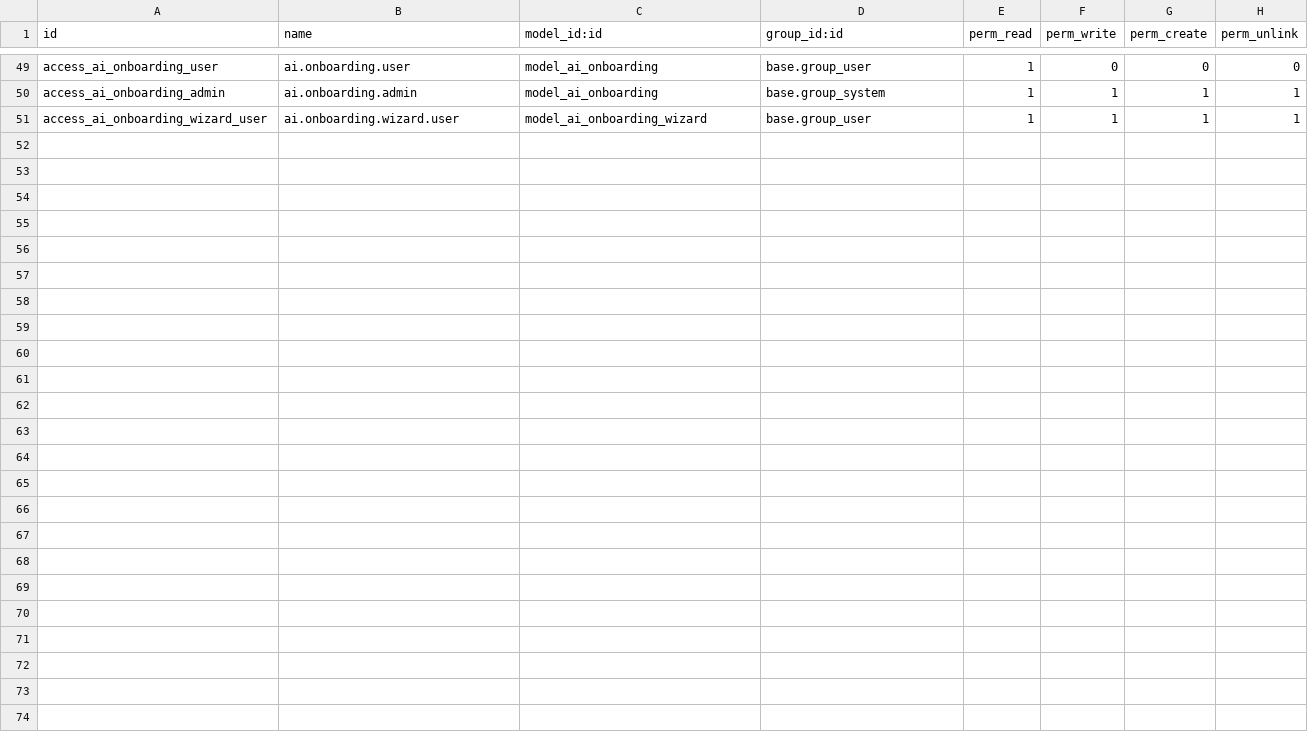
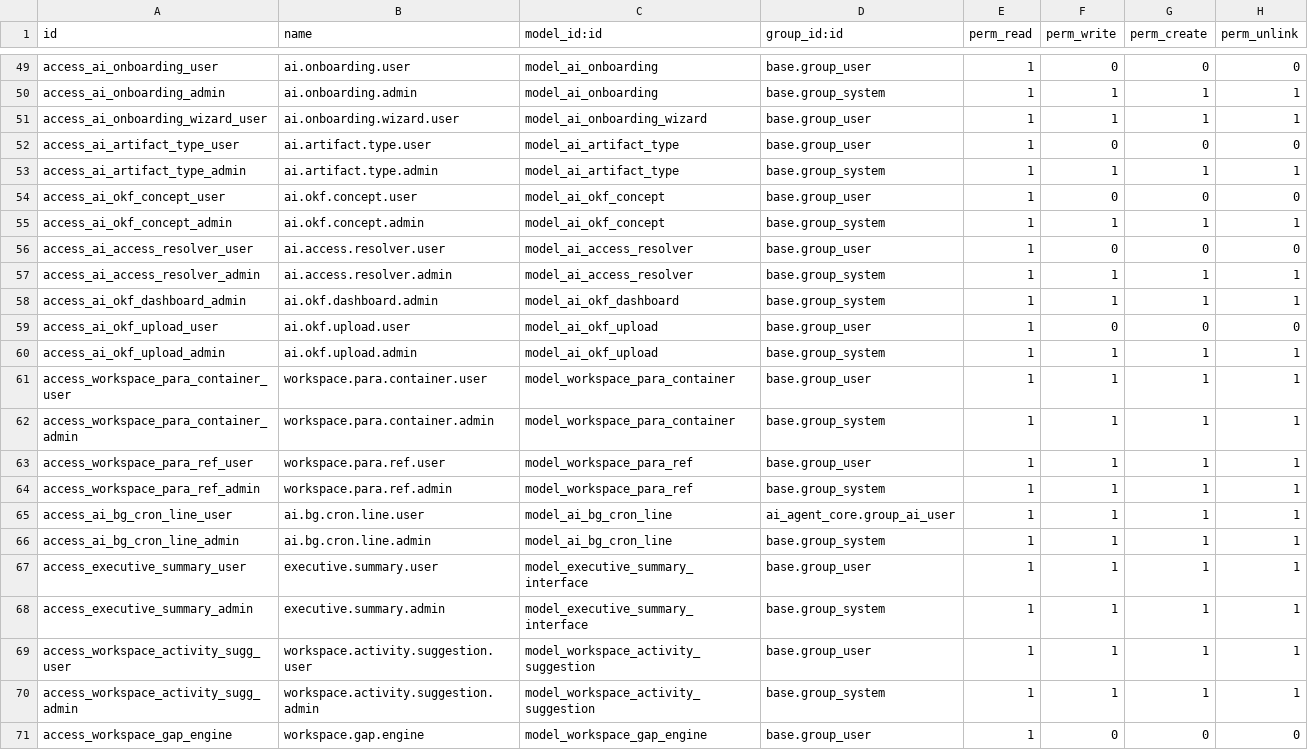
Before and after one commit to vertelab/odoo-ai, a CSV file: ai_agent_core/security/ir.model.access.csv, drawn as a sheet; only a part is shown, gaps mark what is left out; the diff names each change by its address in the sheet, - before the commit and + after, or states it on an @@ line.

Commit message:
[SECURITY] ai.bg.cron.line access, admin→ai-admin implied, AI Chat i user-menyn (Odoo 18 user_menuitems)
- ai.bg.cron.line: access för group_ai_user + group_system (transient-modell saknade helt ACL)
- base.group_system implied_ids → group_ai_admin (admin är automatiskt AI-admin)
- AI Chat flyttad till user-menyn (user_menuitems registry, JS) — borttagen från toppnivå
- cron_id force_save i Background Jobs-form (mandatory-field fix vid save)
- onboarding answers defensiv (Json False → dict)
- PgVector-fält använt (embedding vector(1024), ingen text-konvertering)
- Fixar för parallellt workspace-arbete: numbercall (Odoo 18), attrs→invisible, menyordning, manifest-ordning

```diff
--- a/ai_agent_core/security/ir.model.access.csv
+++ b/ai_agent_core/security/ir.model.access.csv
+row 52: access_ai_artifact_type_user | ai.artifact.type.user | model_ai_artifact_type | base.group_user | 1 | 0 | 0 | 0
+row 53: access_ai_artifact_type_admin | ai.artifact.type.admin | model_ai_artifact_type | base.group_system | 1 | 1 | 1 | 1
+row 54: access_ai_okf_concept_user | ai.okf.concept.user | model_ai_okf_concept | base.group_user | 1 | 0 | 0 | 0
+row 55: access_ai_okf_concept_admin | ai.okf.concept.admin | model_ai_okf_concept | base.group_system | 1 | 1 | 1 | 1
+row 56: access_ai_access_resolver_user | ai.access.resolver.user | model_ai_access_resolver | base.group_user | 1 | 0 | 0 | 0
+row 57: access_ai_access_resolver_admin | ai.access.resolver.admin | model_ai_access_resolver | base.group_system | 1 | 1 | 1 | 1
+row 58: access_ai_okf_dashboard_admin | ai.okf.dashboard.admin | model_ai_okf_dashboard | base.group_system | 1 | 1 | 1 | 1
+row 59: access_ai_okf_upload_user | ai.okf.upload.user | model_ai_okf_upload | base.group_user | 1 | 0 | 0 | 0
+row 60: access_ai_okf_upload_admin | ai.okf.upload.admin | model_ai_okf_upload | base.group_system | 1 | 1 | 1 | 1
+row 61: access_workspace_para_container_user | workspace.para.container.user | model_workspace_para_container | base.group_user | 1 | 1 | 1 | 1
+row 62: access_workspace_para_container_admin | workspace.para.container.admin | model_workspace_para_container | base.group_system | 1 | 1 | 1 | 1
+row 63: access_workspace_para_ref_user | workspace.para.ref.user | model_workspace_para_ref | base.group_user | 1 | 1 | 1 | 1
+row 64: access_workspace_para_ref_admin | workspace.para.ref.admin | model_workspace_para_ref | base.group_system | 1 | 1 | 1 | 1
+row 65: access_ai_bg_cron_line_user | ai.bg.cron.line.user | model_ai_bg_cron_line | ai_agent_core.group_ai_user | 1 | 1 | 1 | 1
+row 66: access_ai_bg_cron_line_admin | ai.bg.cron.line.admin | model_ai_bg_cron_line | base.group_system | 1 | 1 | 1 | 1
+row 67: access_executive_summary_user | executive.summary.user | model_executive_summary_interface | base.group_user | 1 | 1 | 1 | 1
+row 68: access_executive_summary_admin | executive.summary.admin | model_executive_summary_interface | base.group_system | 1 | 1 | 1 | 1
+row 69: access_workspace_activity_sugg_user | workspace.activity.suggestion.user | model_workspace_activity_suggestion | base.group_user | 1 | 1 | 1 | 1
+row 70: access_workspace_activity_sugg_admin | workspace.activity.suggestion.admin | model_workspace_activity_suggestion | base.group_system | 1 | 1 | 1 | 1
+row 71: access_workspace_gap_engine | workspace.gap.engine | model_workspace_gap_engine | base.group_user | 1 | 0 | 0 | 0
```
Also changed, not shown: 11 other files.
